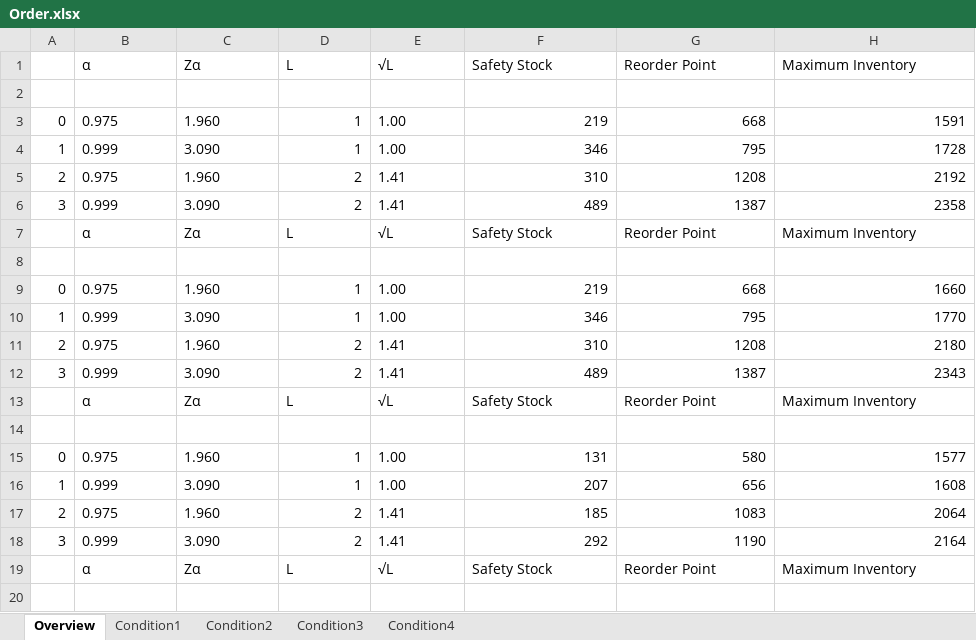
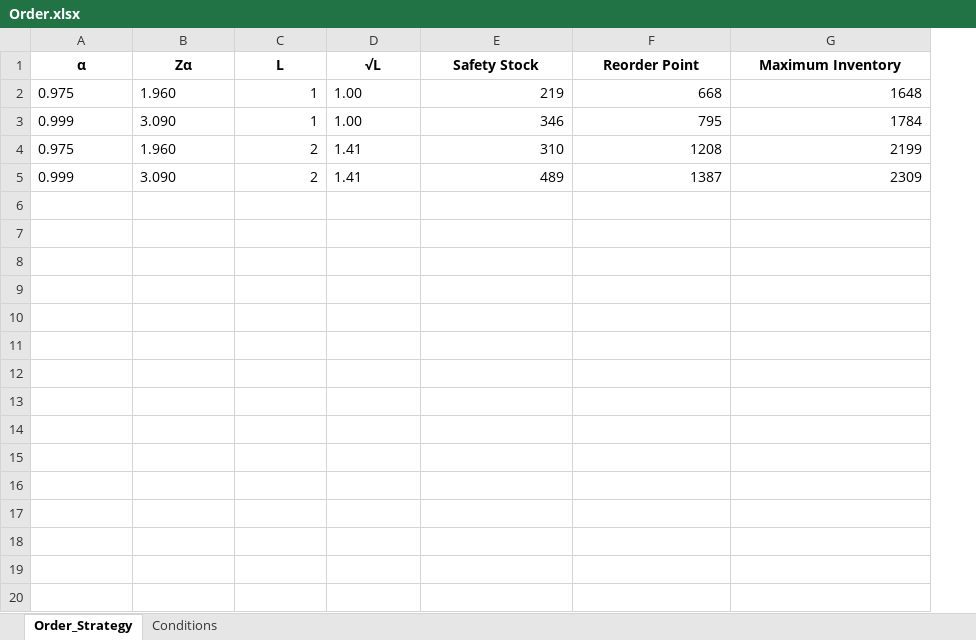
Before and after one commit to dipson94/Ordering-Strategy, an Excel workbook: Order.xlsx, sheet Order_Strategy, drawn as a sheet; only a part is shown; values as stored, in another font and other column widths than the file's, no borders; removed rows and columns are numbered as before the commit, all else as after; the diff covers the shown part only; the diff names each change by its address in the sheet, - before the commit and + after, or states it on an @@ line.

```diff
--- a/Order.xlsx (sheet Order_Strategy)
+++ b/Order.xlsx (sheet Order_Strategy)
-sheet tab: Overview
+sheet tab: Order_Strategy
-sheet tab: Condition1
+sheet tab: Conditions
-sheet tab: Condition2
-sheet tab: Condition3
-sheet tab: Condition4
-column A, rows 3-6: 0 | 1 | 2 | 3
@@ A1:G1 bold: off → on, alignment: left → center @@
-row 2: (empty)
-G2 (Maximum Inventory): 1591
+G2 (Maximum Inventory): 1648
-G3 (Maximum Inventory): 1728
+G3 (Maximum Inventory): 1784
-G4 (Maximum Inventory): 2192
+G4 (Maximum Inventory): 2199
-G5 (Maximum Inventory): 2358
+G5 (Maximum Inventory): 2309
-row 7:  | α | Zα | L | √L | Safety Stock | Reorder Point | Maximum Inventory
-row 8: (empty)
-row 9: 0 | 0.975 | 1.960 | 1 | 1.00 | 219 | 668 | 1660
-row 10: 1 | 0.999 | 3.090 | 1 | 1.00 | 346 | 795 | 1770
-row 11: 2 | 0.975 | 1.960 | 2 | 1.41 | 310 | 1208 | 2180
-row 12: 3 | 0.999 | 3.090 | 2 | 1.41 | 489 | 1387 | 2343
-row 13:  | α | Zα | L | √L | Safety Stock | Reorder Point | Maximum Inventory
-row 14: (empty)
-row 15: 0 | 0.975 | 1.960 | 1 | 1.00 | 131 | 580 | 1577
-row 16: 1 | 0.999 | 3.090 | 1 | 1.00 | 207 | 656 | 1608
-row 17: 2 | 0.975 | 1.960 | 2 | 1.41 | 185 | 1083 | 2064
-row 18: 3 | 0.999 | 3.090 | 2 | 1.41 | 292 | 1190 | 2164
-row 19:  | α | Zα | L | √L | Safety Stock | Reorder Point | Maximum Inventory
-row 20: (empty)
```
Also changed, not shown: 28 removed rows elsewhere in this sheet, sheet Conditions, 2 other files.
